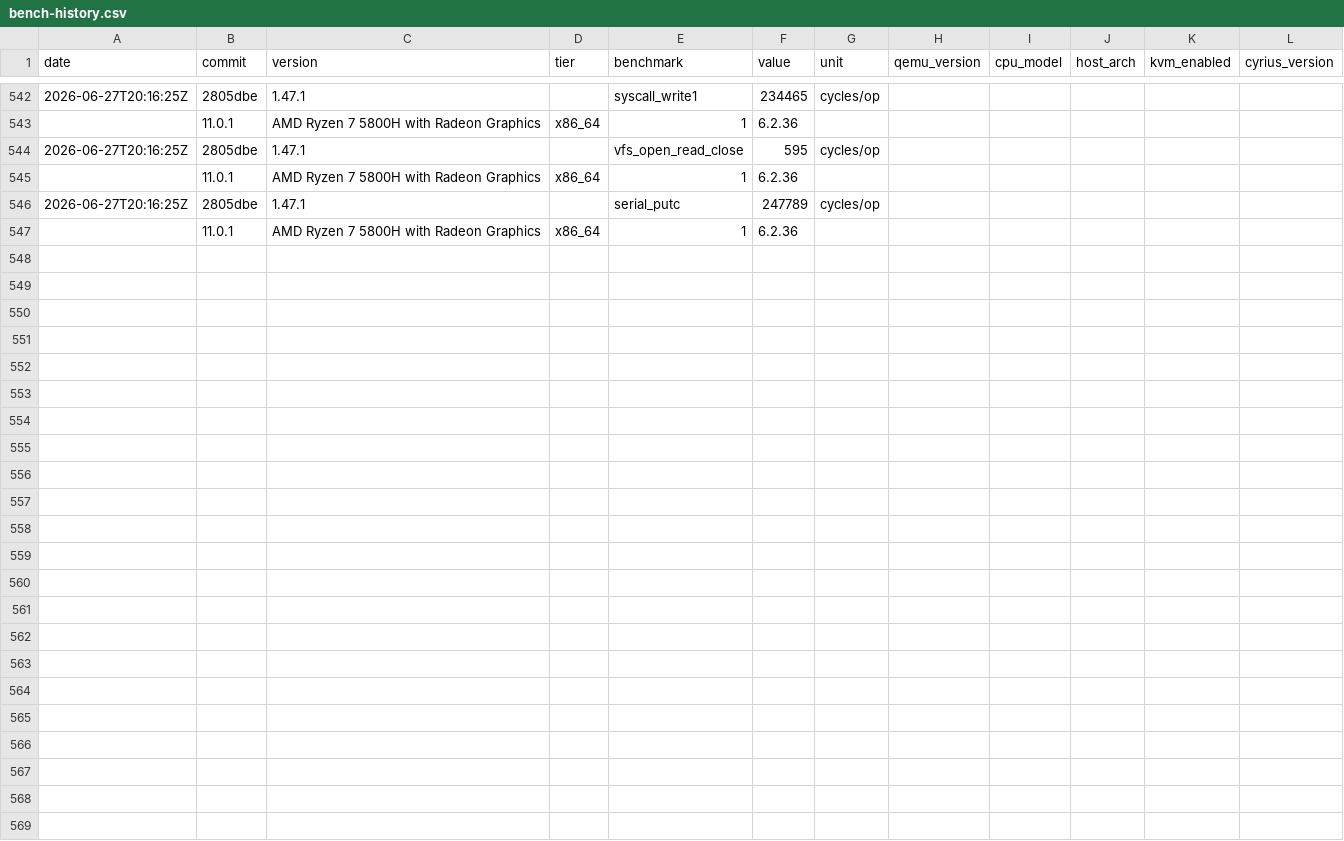
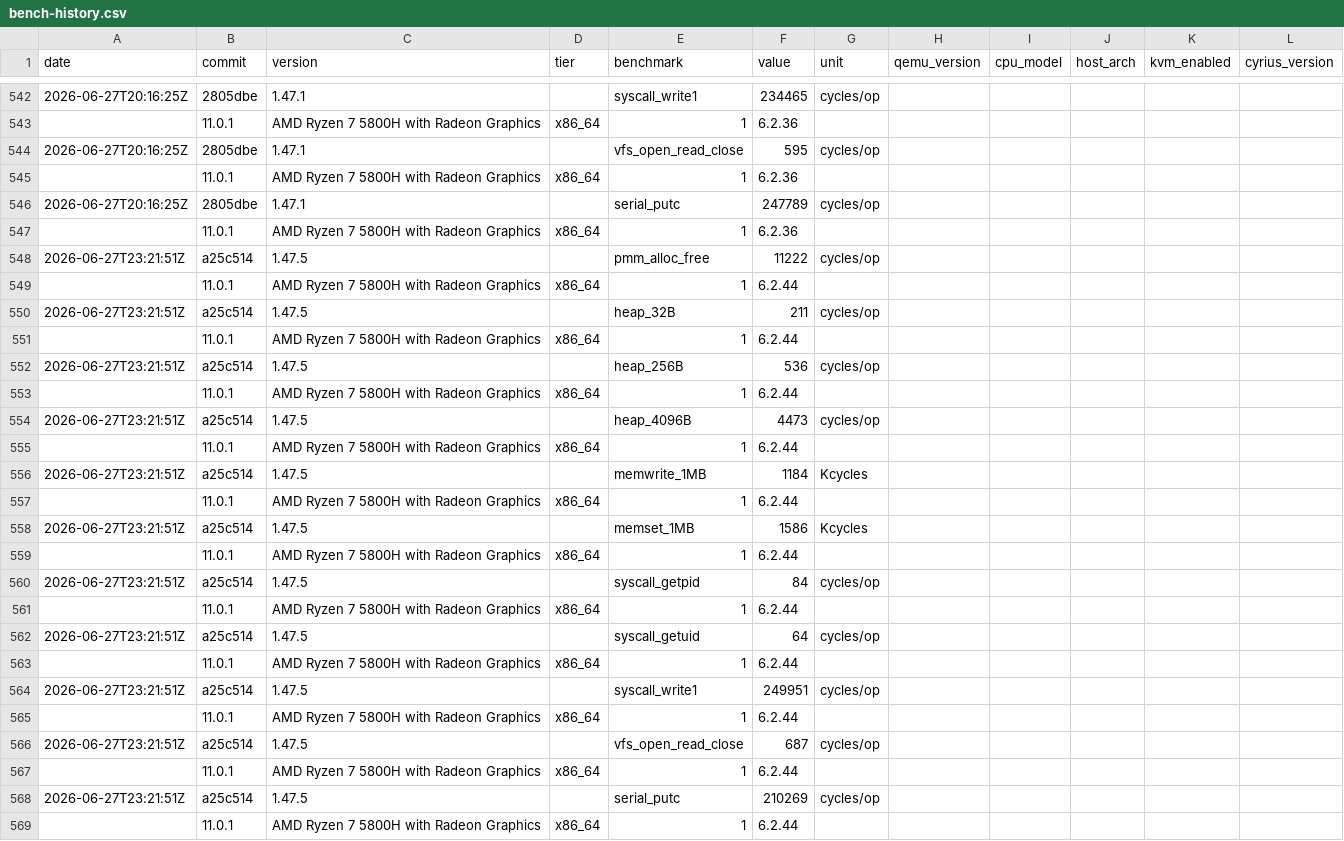
Before and after one commit to MacCracken/agnos, a CSV file: bench-history.csv, drawn as a sheet; only a part is shown, gaps mark what is left out; the diff names each change by its address in the sheet, - before the commit and + after, or states it on an @@ line.

```diff
--- a/bench-history.csv
+++ b/bench-history.csv
+row 548: 2026-06-27T23:21:51Z | a25c514 | 1.47.5 |  | pmm_alloc_free | 11222 | cycles/op
+row 549:  | 11.0.1 | AMD Ryzen 7 5800H with Radeon Graphics | x86_64 | 1 | 6.2.44
+row 550: 2026-06-27T23:21:51Z | a25c514 | 1.47.5 |  | heap_32B | 211 | cycles/op
+row 551:  | 11.0.1 | AMD Ryzen 7 5800H with Radeon Graphics | x86_64 | 1 | 6.2.44
+row 552: 2026-06-27T23:21:51Z | a25c514 | 1.47.5 |  | heap_256B | 536 | cycles/op
+row 553:  | 11.0.1 | AMD Ryzen 7 5800H with Radeon Graphics | x86_64 | 1 | 6.2.44
+row 554: 2026-06-27T23:21:51Z | a25c514 | 1.47.5 |  | heap_4096B | 4473 | cycles/op
+row 555:  | 11.0.1 | AMD Ryzen 7 5800H with Radeon Graphics | x86_64 | 1 | 6.2.44
+row 556: 2026-06-27T23:21:51Z | a25c514 | 1.47.5 |  | memwrite_1MB | 1184 | Kcycles
+row 557:  | 11.0.1 | AMD Ryzen 7 5800H with Radeon Graphics | x86_64 | 1 | 6.2.44
+row 558: 2026-06-27T23:21:51Z | a25c514 | 1.47.5 |  | memset_1MB | 1586 | Kcycles
+row 559:  | 11.0.1 | AMD Ryzen 7 5800H with Radeon Graphics | x86_64 | 1 | 6.2.44
+row 560: 2026-06-27T23:21:51Z | a25c514 | 1.47.5 |  | syscall_getpid | 84 | cycles/op
+row 561:  | 11.0.1 | AMD Ryzen 7 5800H with Radeon Graphics | x86_64 | 1 | 6.2.44
+row 562: 2026-06-27T23:21:51Z | a25c514 | 1.47.5 |  | syscall_getuid | 64 | cycles/op
+row 563:  | 11.0.1 | AMD Ryzen 7 5800H with Radeon Graphics | x86_64 | 1 | 6.2.44
+row 564: 2026-06-27T23:21:51Z | a25c514 | 1.47.5 |  | syscall_write1 | 249951 | cycles/op
+row 565:  | 11.0.1 | AMD Ryzen 7 5800H with Radeon Graphics | x86_64 | 1 | 6.2.44
+row 566: 2026-06-27T23:21:51Z | a25c514 | 1.47.5 |  | vfs_open_read_close | 687 | cycles/op
+row 567:  | 11.0.1 | AMD Ryzen 7 5800H with Radeon Graphics | x86_64 | 1 | 6.2.44
+row 568: 2026-06-27T23:21:51Z | a25c514 | 1.47.5 |  | serial_putc | 210269 | cycles/op
+row 569:  | 11.0.1 | AMD Ryzen 7 5800H with Radeon Graphics | x86_64 | 1 | 6.2.44
```
Also changed, not shown: 10 other files.
